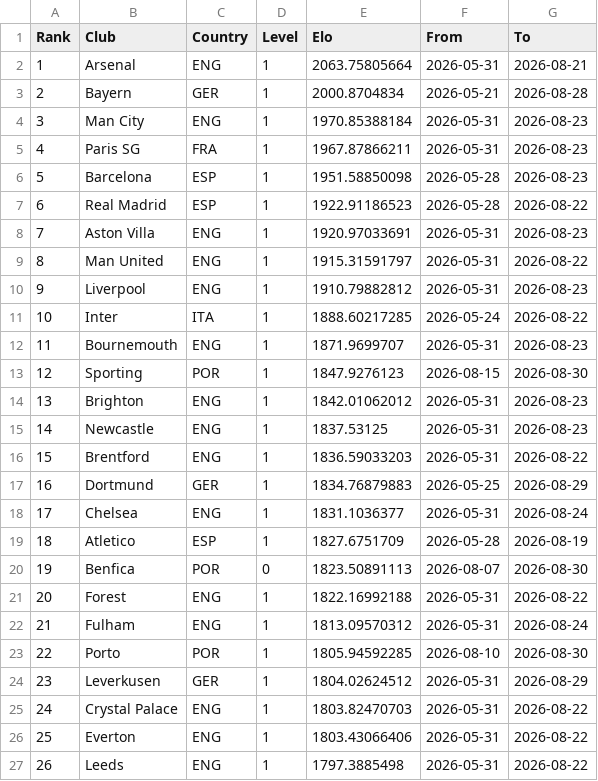
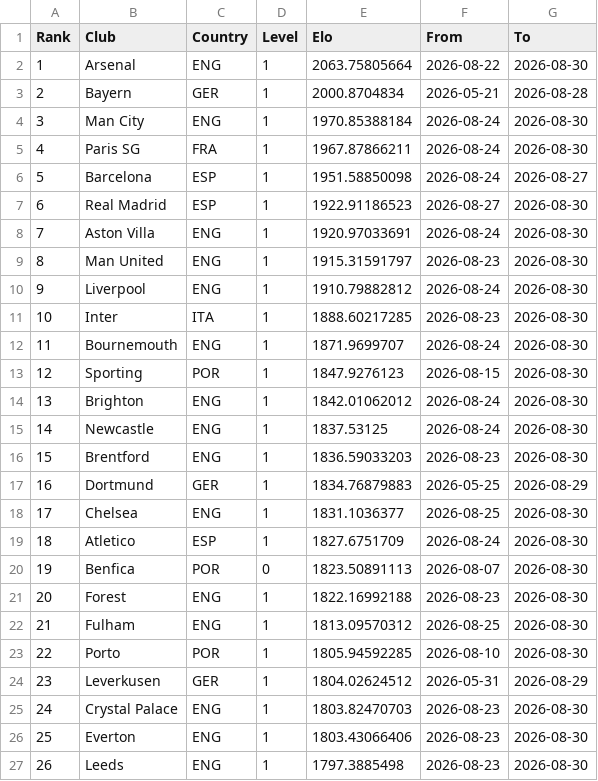
Before and after one commit to erikolivo/elo-gol-live, a CSV file: data/_cache_ranking.csv, drawn as a sheet; only a part is shown; the diff covers the shown part only.

```diff
--- a/data/_cache_ranking.csv
+++ b/data/_cache_ranking.csv
@@ -1,27 +1,27 @@
 Rank,Club,Country,Level,Elo,From,To
-1,Arsenal,ENG,1,2063.75805664,2026-05-31,2026-08-21
+1,Arsenal,ENG,1,2063.75805664,2026-08-22,2026-08-30
 2,Bayern,GER,1,2000.8704834,2026-05-21,2026-08-28
-3,Man City,ENG,1,1970.85388184,2026-05-31,2026-08-23
-4,Paris SG,FRA,1,1967.87866211,2026-05-31,2026-08-23
-5,Barcelona,ESP,1,1951.58850098,2026-05-28,2026-08-23
-6,Real Madrid,ESP,1,1922.91186523,2026-05-28,2026-08-22
-7,Aston Villa,ENG,1,1920.97033691,2026-05-31,2026-08-23
-8,Man United,ENG,1,1915.31591797,2026-05-31,2026-08-22
-9,Liverpool,ENG,1,1910.79882812,2026-05-31,2026-08-23
-10,Inter,ITA,1,1888.60217285,2026-05-24,2026-08-22
-11,Bournemouth,ENG,1,1871.9699707,2026-05-31,2026-08-23
+3,Man City,ENG,1,1970.85388184,2026-08-24,2026-08-30
+4,Paris SG,FRA,1,1967.87866211,2026-08-24,2026-08-30
+5,Barcelona,ESP,1,1951.58850098,2026-08-24,2026-08-27
+6,Real Madrid,ESP,1,1922.91186523,2026-08-27,2026-08-30
+7,Aston Villa,ENG,1,1920.97033691,2026-08-24,2026-08-30
+8,Man United,ENG,1,1915.31591797,2026-08-23,2026-08-30
+9,Liverpool,ENG,1,1910.79882812,2026-08-24,2026-08-30
+10,Inter,ITA,1,1888.60217285,2026-08-23,2026-08-30
+11,Bournemouth,ENG,1,1871.9699707,2026-08-24,2026-08-30
 12,Sporting,POR,1,1847.9276123,2026-08-15,2026-08-30
-13,Brighton,ENG,1,1842.01062012,2026-05-31,2026-08-23
-14,Newcastle,ENG,1,1837.53125,2026-05-31,2026-08-23
-15,Brentford,ENG,1,1836.59033203,2026-05-31,2026-08-22
+13,Brighton,ENG,1,1842.01062012,2026-08-24,2026-08-30
+14,Newcastle,ENG,1,1837.53125,2026-08-24,2026-08-30
+15,Brentford,ENG,1,1836.59033203,2026-08-23,2026-08-30
 16,Dortmund,GER,1,1834.76879883,2026-05-25,2026-08-29
-17,Chelsea,ENG,1,1831.1036377,2026-05-31,2026-08-24
-18,Atletico,ESP,1,1827.6751709,2026-05-28,2026-08-19
+17,Chelsea,ENG,1,1831.1036377,2026-08-25,2026-08-30
+18,Atletico,ESP,1,1827.6751709,2026-08-24,2026-08-30
 19,Benfica,POR,0,1823.50891113,2026-08-07,2026-08-30
-20,Forest,ENG,1,1822.16992188,2026-05-31,2026-08-22
-21,Fulham,ENG,1,1813.09570312,2026-05-31,2026-08-24
+20,Forest,ENG,1,1822.16992188,2026-08-23,2026-08-30
+21,Fulham,ENG,1,1813.09570312,2026-08-25,2026-08-30
 22,Porto,POR,1,1805.94592285,2026-08-10,2026-08-30
 23,Leverkusen,GER,1,1804.02624512,2026-05-31,2026-08-29
-24,Crystal Palace,ENG,1,1803.82470703,2026-05-31,2026-08-22
-25,Everton,ENG,1,1803.43066406,2026-05-31,2026-08-22
-26,Leeds,ENG,1,1797.3885498,2026-05-31,2026-08-22
+24,Crystal Palace,ENG,1,1803.82470703,2026-08-23,2026-08-30
+25,Everton,ENG,1,1803.43066406,2026-08-23,2026-08-30
+26,Leeds,ENG,1,1797.3885498,2026-08-23,2026-08-30
```
Also changed, not shown: 1 added row, 1 removed row and 146 edited cells elsewhere in this file, 2 other files.
